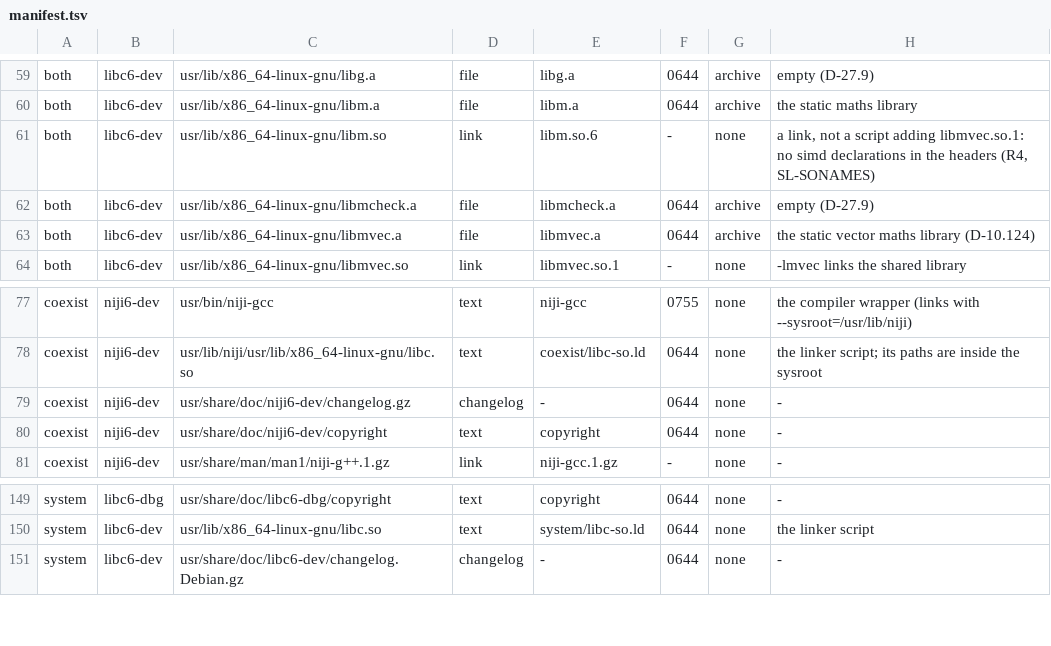
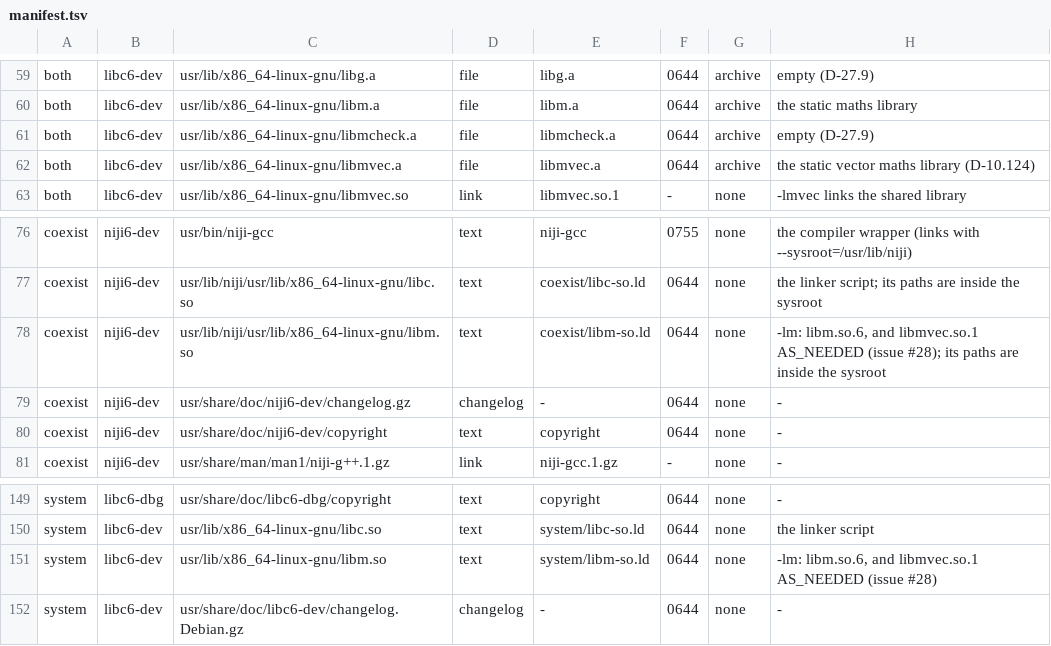
Before and after one commit to duskglow/libniji, a TSV file: tools/deb/manifest.tsv, drawn as a sheet; only a part is shown, gaps mark what is left out; removed rows and columns are numbered as before the commit, all else as after; the diff names each change by its address in the sheet, - before the commit and + after, or states it on an @@ line.

```diff
--- a/tools/deb/manifest.tsv
+++ b/tools/deb/manifest.tsv
-row 61: both | libc6-dev | usr/lib/x86_64-linux-gnu/libm.so | link | libm.so.6 | - | none | a link, not a script adding libmvec.so.1: no simd declarations in the headers (R4, SL-SONAMES)
+row 78: coexist | niji6-dev | usr/lib/niji/usr/lib/x86_64-linux-gnu/libm.so | text | coexist/libm-so.ld | 0644 | none | -lm: libm.so.6, and libmvec.so.1 AS_NEEDED (issue #28); its paths are inside the sysroot
+row 151: system | libc6-dev | usr/lib/x86_64-linux-gnu/libm.so | text | system/libm-so.ld | 0644 | none | -lm: libm.so.6, and libmvec.so.1 AS_NEEDED (issue #28)
```
Also changed, not shown: 13 other files.
